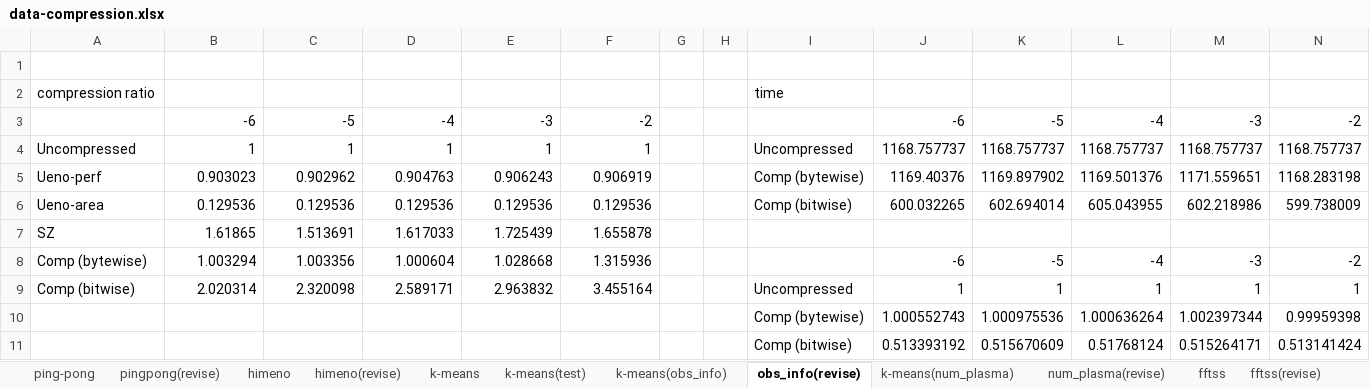
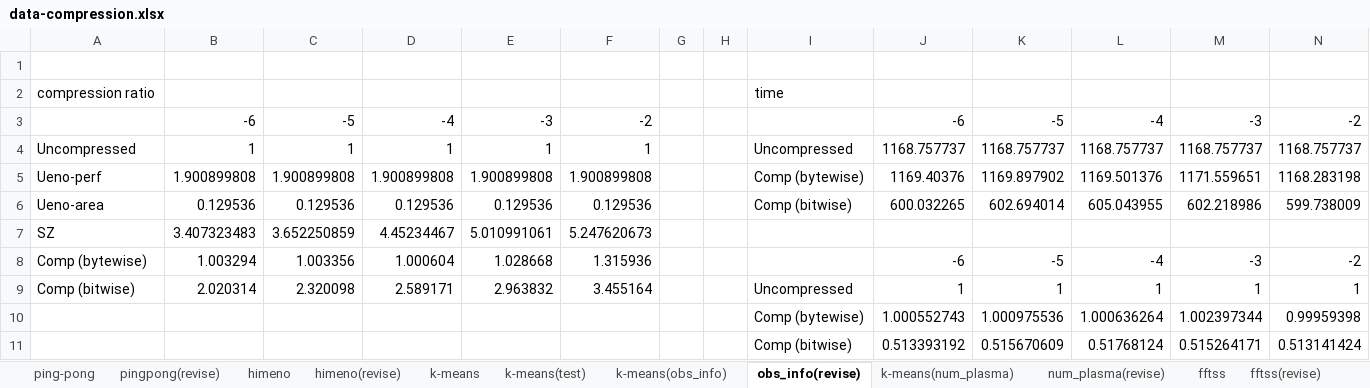
Before and after one commit to smallcat9603/data-compression, an Excel workbook: impl/data-compression.xlsx, sheet obs_info(revise), drawn as a sheet; only a part is shown; values as stored, in another font and other column widths than the file's, no borders; charts and pictures not drawn; removed rows and columns are numbered as before the commit, all else as after; rows hold the shown columns only; the diff names each change by its address in the sheet, - before the commit and + after, or states it on an @@ line.

```diff
--- a/impl/data-compression.xlsx (sheet obs_info(revise))
+++ b/impl/data-compression.xlsx (sheet obs_info(revise))
-B5: 0.903023
+B5: 1.900899808
-C5: 0.902962
+C5: 1.900899808
-D5: 0.904763
+D5: 1.900899808
-E5: 0.906243
+E5: 1.900899808
-F5: 0.906919
+F5: 1.900899808
-row 7: SZ | 1.61865 | 1.513691 | 1.617033 | 1.725439 | 1.655878
+row 7: SZ | 3.407323483 | 3.652250859 | 4.45234467 | 5.010991061 | 5.247620673
```
Also changed, not shown: sheet num_plasma(revise), sheet pingpong(revise), charts or pictures.
